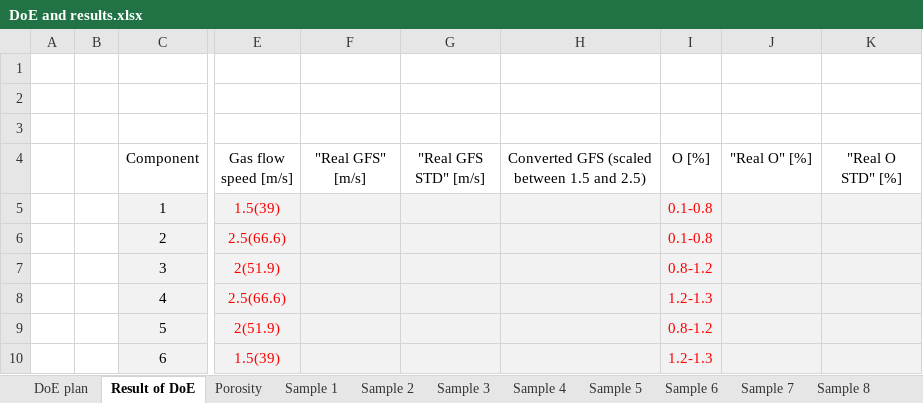
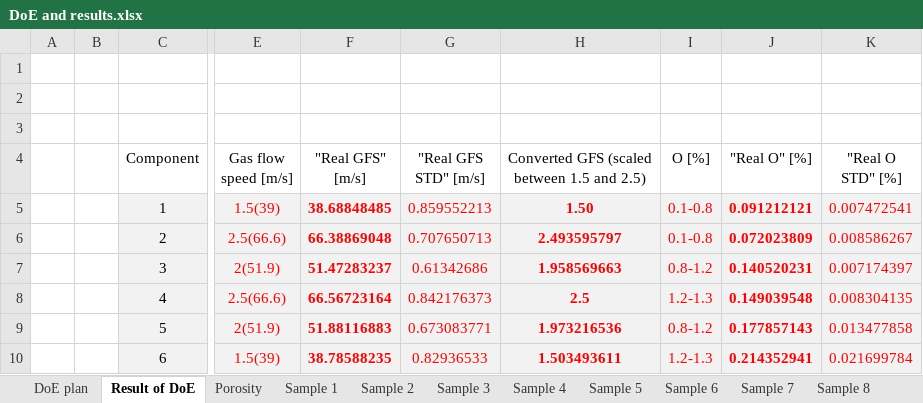
Before and after one commit to ejhasler/cs-ntnu, an Excel workbook: ntnu-dtu/5-semester-dtu-exchange/41740/assignment-2/DoE and results.xlsx, sheet Result of DoE, drawn as a sheet; only a part is shown, gaps mark what is left out; values as stored, in another font and other column widths than the file's, no borders; the diff covers the shown part only; the diff names each change by its address in the sheet, - before the commit and + after, or states it on an @@ line.

```diff
--- a/ntnu-dtu/5-semester-dtu-exchange/41740/assignment-2/DoE and results.xlsx (sheet Result of DoE)
+++ b/ntnu-dtu/5-semester-dtu-exchange/41740/assignment-2/DoE and results.xlsx (sheet Result of DoE)
-F5 ("Real GFS" [m/s]): (empty)
+F5 ("Real GFS" [m/s]): 38.68848485
-G5 ("Real GFS STD" [m/s]): (empty)
+G5 ("Real GFS STD" [m/s]): 0.859552213
-H5: (empty)
+H5: 1.50
-J5 ("Real O" [%]): (empty)
+J5 ("Real O" [%]): 0.091212121
-K5 ("Real O STD" [%]): (empty)
+K5 ("Real O STD" [%]): 0.007472541
-F6 ("Real GFS" [m/s]): (empty)
+F6 ("Real GFS" [m/s]): 66.38869048
-G6 ("Real GFS STD" [m/s]): (empty)
+G6 ("Real GFS STD" [m/s]): 0.707650713
-H6: (empty)
+H6: 2.493595797
-J6 ("Real O" [%]): (empty)
+J6 ("Real O" [%]): 0.072023809
-K6 ("Real O STD" [%]): (empty)
+K6 ("Real O STD" [%]): 0.008586267
-F7 ("Real GFS" [m/s]): (empty)
+F7 ("Real GFS" [m/s]): 51.47283237
-G7 ("Real GFS STD" [m/s]): (empty)
+G7 ("Real GFS STD" [m/s]): 0.61342686
-H7: (empty)
+H7: 1.958569663
-J7 ("Real O" [%]): (empty)
+J7 ("Real O" [%]): 0.140520231
-K7 ("Real O STD" [%]): (empty)
+K7 ("Real O STD" [%]): 0.007174397
-F8 ("Real GFS" [m/s]): (empty)
+F8 ("Real GFS" [m/s]): 66.56723164
-G8 ("Real GFS STD" [m/s]): (empty)
+G8 ("Real GFS STD" [m/s]): 0.842176373
-H8: (empty)
+H8: 2.5
-J8 ("Real O" [%]): (empty)
+J8 ("Real O" [%]): 0.149039548
-K8 ("Real O STD" [%]): (empty)
+K8 ("Real O STD" [%]): 0.008304135
-F9 ("Real GFS" [m/s]): (empty)
+F9 ("Real GFS" [m/s]): 51.88116883
-G9 ("Real GFS STD" [m/s]): (empty)
+G9 ("Real GFS STD" [m/s]): 0.673083771
-H9: (empty)
+H9: 1.973216536
-J9 ("Real O" [%]): (empty)
+J9 ("Real O" [%]): 0.177857143
-K9 ("Real O STD" [%]): (empty)
+K9 ("Real O STD" [%]): 0.013477858
-F10 ("Real GFS" [m/s]): (empty)
+F10 ("Real GFS" [m/s]): 38.78588235
-G10 ("Real GFS STD" [m/s]): (empty)
+G10 ("Real GFS STD" [m/s]): 0.82936533
-H10: (empty)
+H10: 1.503493611
-J10 ("Real O" [%]): (empty)
+J10 ("Real O" [%]): 0.214352941
-K10 ("Real O STD" [%]): (empty)
+K10 ("Real O STD" [%]): 0.021699784
```
Also changed, not shown: 40 edited cells elsewhere in this sheet, sheet Porosity, 48 other files.
